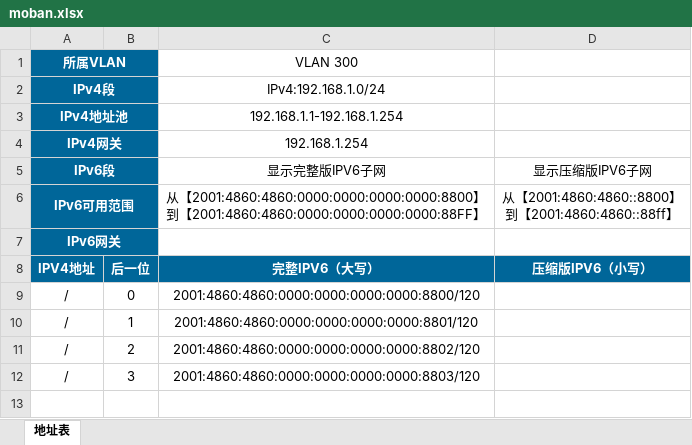
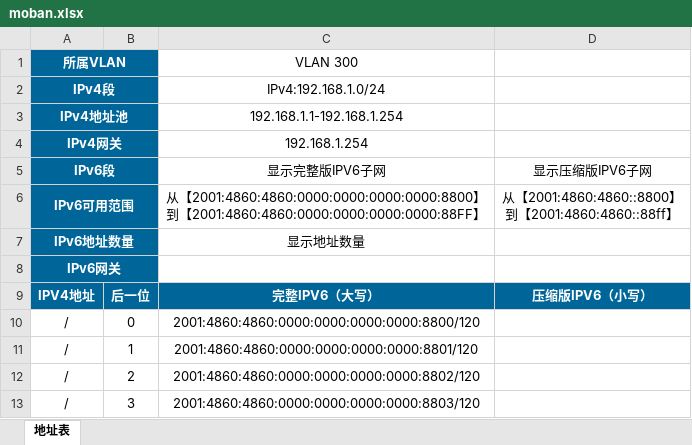
Before and after one commit to thousy/ipv6-subnet-calculator, an Excel workbook: moban.xlsx, sheet 地址表, drawn as a sheet; values as stored, in another font and other column widths than the file's, no borders; the diff names each change by its address in the sheet, - before the commit and + after, or states it on an @@ line.

```diff
--- a/moban.xlsx (sheet 地址表)
+++ b/moban.xlsx (sheet 地址表)
+row 7: IPv6地址数量 |  | 显示地址数量
```
Also changed, not shown: 2 other files.
